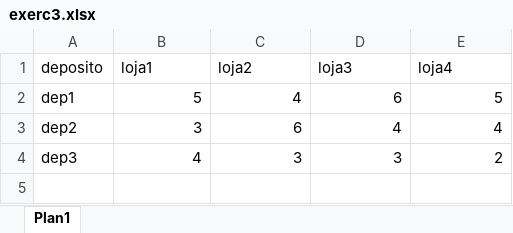
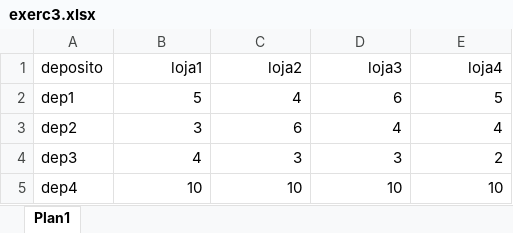
Before and after one commit to JoaoNogaroli/mestrado, an Excel workbook: Disciplina-modelo_otimzacao_linear/lista2/exerc3/exerc3.xlsx, sheet Plan1, drawn as a sheet; values as stored, in another font and other column widths than the file's, no borders; the diff names each change by its address in the sheet, - before the commit and + after, or states it on an @@ line.

```diff
--- a/Disciplina-modelo_otimzacao_linear/lista2/exerc3/exerc3.xlsx (sheet Plan1)
+++ b/Disciplina-modelo_otimzacao_linear/lista2/exerc3/exerc3.xlsx (sheet Plan1)
-B1:E1 alignment: left
+B1:E1 alignment: right
+row 5: dep4 | 10 | 10 | 10 | 10
```
Also changed, not shown: 3 other files.
